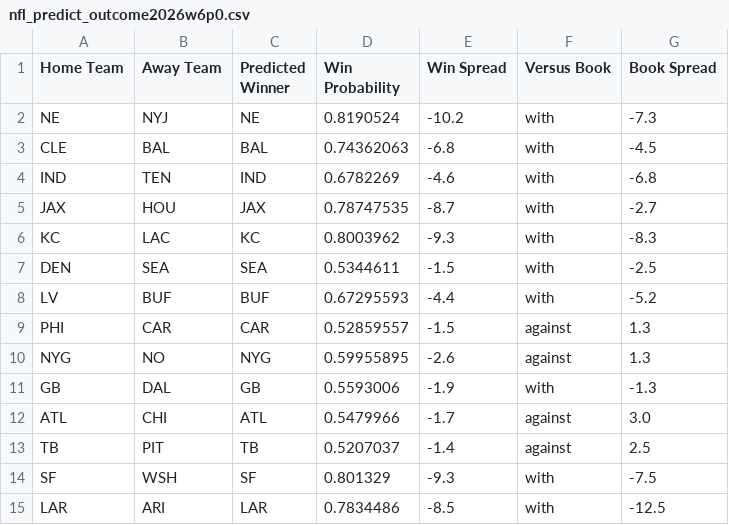
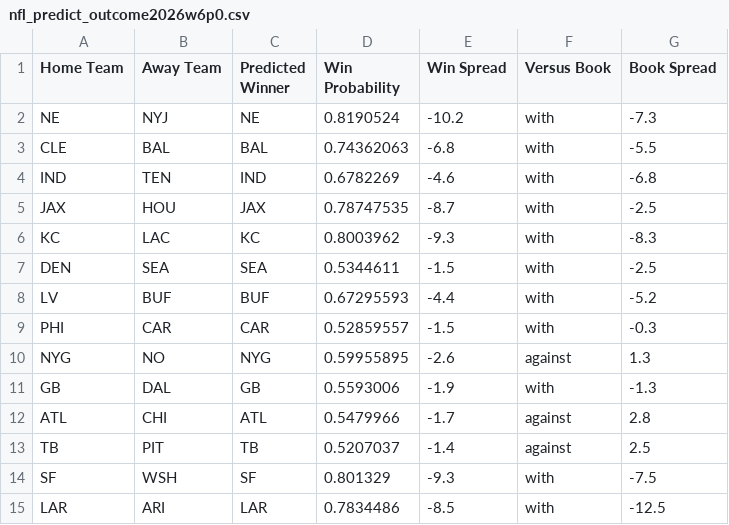
Before and after one commit to hodges623/nfl-prediction-model-site, a CSV file: data/nfl_predict_outcome2026w6p0.csv, drawn as a sheet.

Commit message:
Add/Update predictions for season 2026, week 6, postseason 0

```diff
--- a/data/nfl_predict_outcome2026w6p0.csv
+++ b/data/nfl_predict_outcome2026w6p0.csv
@@ -2,5 +2,5 @@ Home Team,Away Team,Predicted Winner,Win Probability,Win Spread,Versus Book,Book
 NE,NYJ,NE,0.8190524,-10.2,with,-7.3
-CLE,BAL,BAL,0.74362063,-6.8,with,-4.5
+CLE,BAL,BAL,0.74362063,-6.8,with,-5.5
 IND,TEN,IND,0.6782269,-4.6,with,-6.8
-JAX,HOU,JAX,0.78747535,-8.7,with,-2.7
+JAX,HOU,JAX,0.78747535,-8.7,with,-2.5
 KC,LAC,KC,0.8003962,-9.3,with,-8.3
@@ -8,6 +8,6 @@ DEN,SEA,SEA,0.5344611,-1.5,with,-2.5
 LV,BUF,BUF,0.67295593,-4.4,with,-5.2
-PHI,CAR,CAR,0.52859557,-1.5,against,1.3
+PHI,CAR,CAR,0.52859557,-1.5,with,-0.3
 NYG,NO,NYG,0.59955895,-2.6,against,1.3
 GB,DAL,GB,0.5593006,-1.9,with,-1.3
-ATL,CHI,ATL,0.5479966,-1.7,against,3.0
+ATL,CHI,ATL,0.5479966,-1.7,against,2.8
 TB,PIT,TB,0.5207037,-1.4,against,2.5
```
Also changed, not shown: 1 other file.
